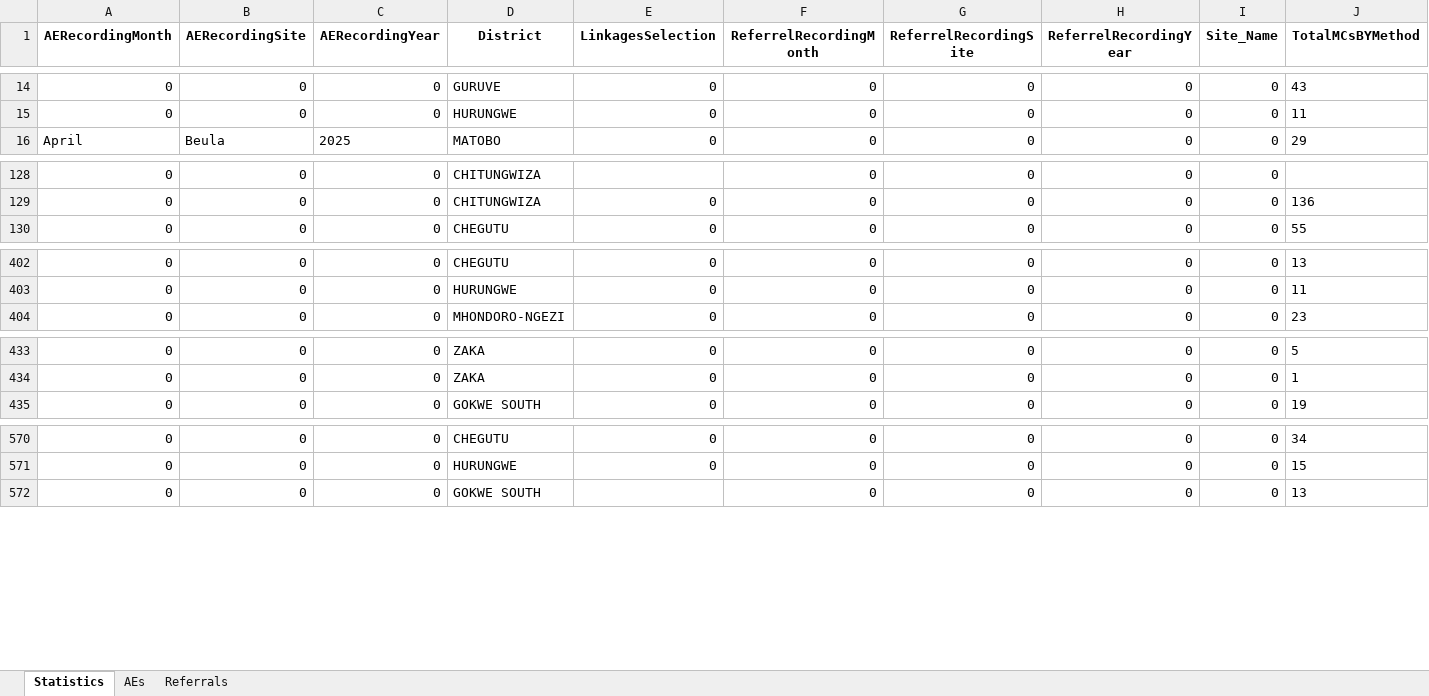
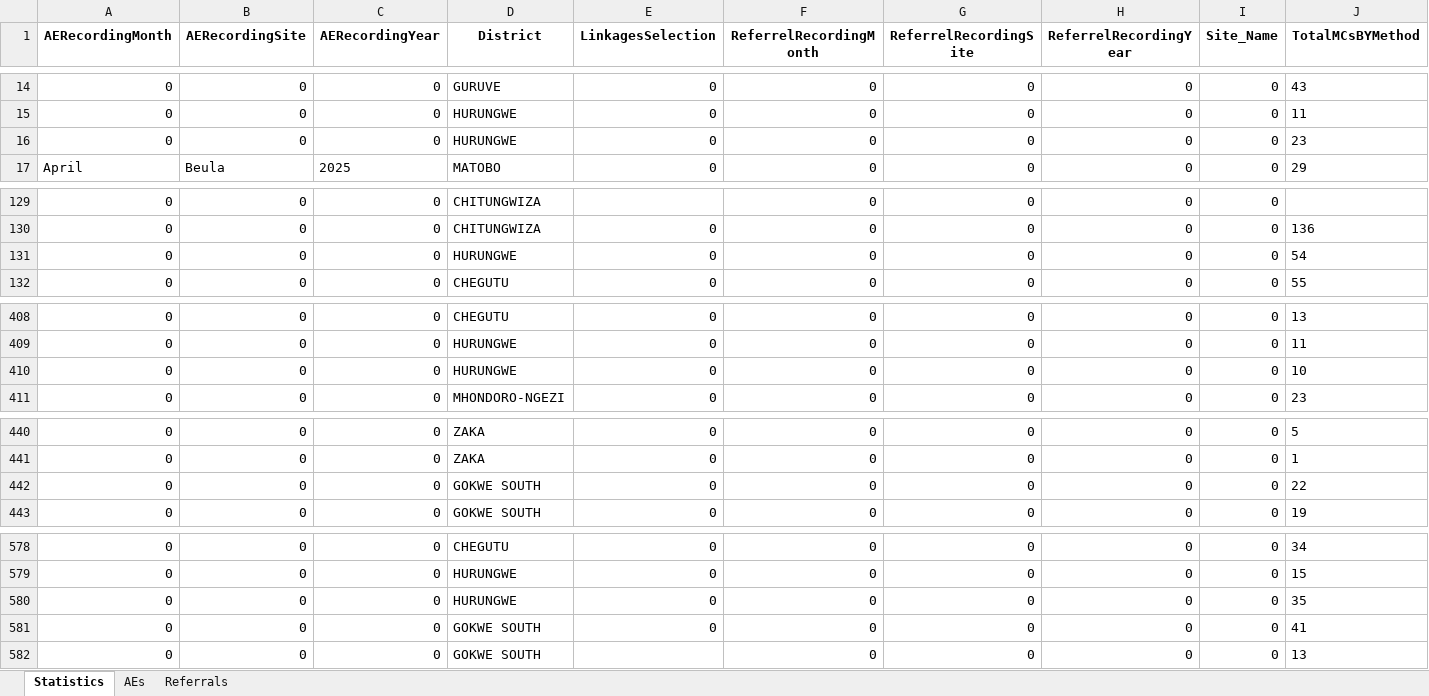
Before and after one commit to ashleymutenha/zazicProgrammaticReport, an Excel workbook: data.xlsx, sheet Statistics, drawn as a sheet; only a part is shown, gaps mark what is left out; values as stored, in another font and other column widths than the file's, no borders; rows hold the shown columns only; the diff covers the shown part only; the diff names each change by its address in the sheet, - before the commit and + after, or states it on an @@ line.

```diff
--- a/data.xlsx (sheet Statistics)
+++ b/data.xlsx (sheet Statistics)
+row 16: 0 | 0 | 0 | HURUNGWE | 0 | 0 | 0 | 0 | 0 | 23
+row 131: 0 | 0 | 0 | HURUNGWE | 0 | 0 | 0 | 0 | 0 | 54
+row 410: 0 | 0 | 0 | HURUNGWE | 0 | 0 | 0 | 0 | 0 | 10
+row 442: 0 | 0 | 0 | GOKWE SOUTH | 0 | 0 | 0 | 0 | 0 | 22
+row 580: 0 | 0 | 0 | HURUNGWE | 0 | 0 | 0 | 0 | 0 | 35
+row 581: 0 | 0 | 0 | GOKWE SOUTH | 0 | 0 | 0 | 0 | 0 | 41
```
Also changed, not shown: 4 added rows elsewhere in this sheet, ZDIPlookup.xlsx, generalDF.xlsx, 6 other files.
